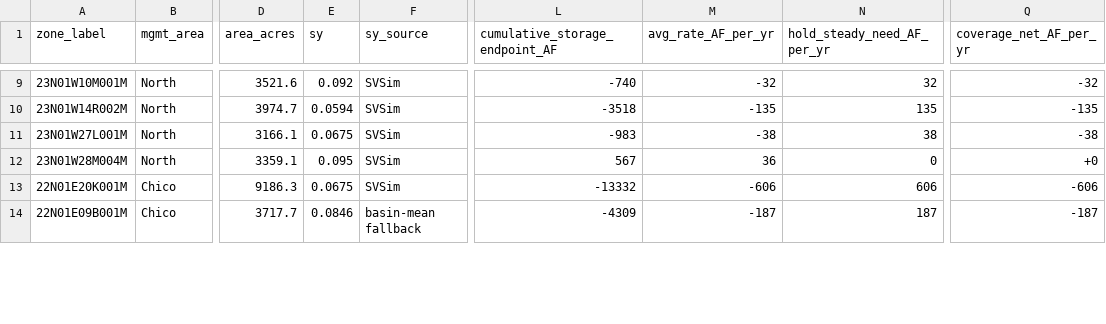
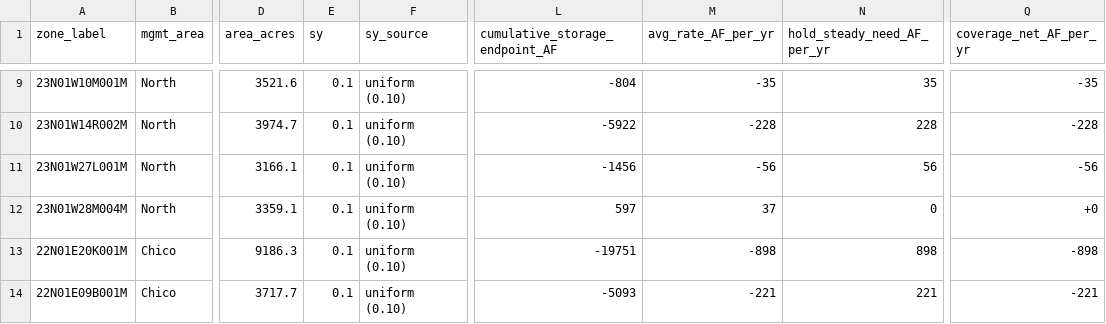
Before and after one commit to BCWater-308/2027-BC-Storage, a CSV file: data/polygon_storage_2025_single.csv, drawn as a sheet; only a part is shown, gaps mark what is left out; the diff covers the shown part only; the diff names each change by its address in the sheet, - before the commit and + after, or states it on an @@ line.

```diff
--- a/data/polygon_storage_2025_single.csv
+++ b/data/polygon_storage_2025_single.csv
-E9 (sy): 0.092
+E9 (sy): 0.1
-F9:F13 (sy_source): SVSim
+F9:F13 (sy_source): uniform (0.10)
-L9 (cumulative_storage_endpoint_AF): -740
+L9 (cumulative_storage_endpoint_AF): -804
-M9 (avg_rate_AF_per_yr): -32
+M9 (avg_rate_AF_per_yr): -35
-N9 (hold_steady_need_AF_per_yr): 32
+N9 (hold_steady_need_AF_per_yr): 35
-Q9 (coverage_net_AF_per_yr): -32
+Q9 (coverage_net_AF_per_yr): -35
-E10 (sy): 0.0594
+E10 (sy): 0.1
-L10 (cumulative_storage_endpoint_AF): -3518
+L10 (cumulative_storage_endpoint_AF): -5922
-M10 (avg_rate_AF_per_yr): -135
+M10 (avg_rate_AF_per_yr): -228
-N10 (hold_steady_need_AF_per_yr): 135
+N10 (hold_steady_need_AF_per_yr): 228
-Q10 (coverage_net_AF_per_yr): -135
+Q10 (coverage_net_AF_per_yr): -228
-E11 (sy): 0.0675
+E11 (sy): 0.1
-L11 (cumulative_storage_endpoint_AF): -983
+L11 (cumulative_storage_endpoint_AF): -1456
-M11 (avg_rate_AF_per_yr): -38
+M11 (avg_rate_AF_per_yr): -56
-N11 (hold_steady_need_AF_per_yr): 38
+N11 (hold_steady_need_AF_per_yr): 56
-Q11 (coverage_net_AF_per_yr): -38
+Q11 (coverage_net_AF_per_yr): -56
-E12 (sy): 0.095
+E12 (sy): 0.1
-L12 (cumulative_storage_endpoint_AF): 567
+L12 (cumulative_storage_endpoint_AF): 597
-M12 (avg_rate_AF_per_yr): 36
+M12 (avg_rate_AF_per_yr): 37
-E13 (sy): 0.0675
+E13 (sy): 0.1
-L13 (cumulative_storage_endpoint_AF): -13332
+L13 (cumulative_storage_endpoint_AF): -19751
-M13 (avg_rate_AF_per_yr): -606
+M13 (avg_rate_AF_per_yr): -898
-N13 (hold_steady_need_AF_per_yr): 606
+N13 (hold_steady_need_AF_per_yr): 898
-Q13 (coverage_net_AF_per_yr): -606
+Q13 (coverage_net_AF_per_yr): -898
-E14 (sy): 0.0846
+E14 (sy): 0.1
-F14 (sy_source): basin-mean fallback
+F14 (sy_source): uniform (0.10)
-L14 (cumulative_storage_endpoint_AF): -4309
+L14 (cumulative_storage_endpoint_AF): -5093
-M14 (avg_rate_AF_per_yr): -187
+M14 (avg_rate_AF_per_yr): -221
-N14 (hold_steady_need_AF_per_yr): 187
+N14 (hold_steady_need_AF_per_yr): 221
-Q14 (coverage_net_AF_per_yr): -187
+Q14 (coverage_net_AF_per_yr): -221
```
Also changed, not shown: 126 edited cells elsewhere in this file, data/polygon_storage_2025_three_zone.csv, data/storage_timeseries_single.csv, 21 other files.
